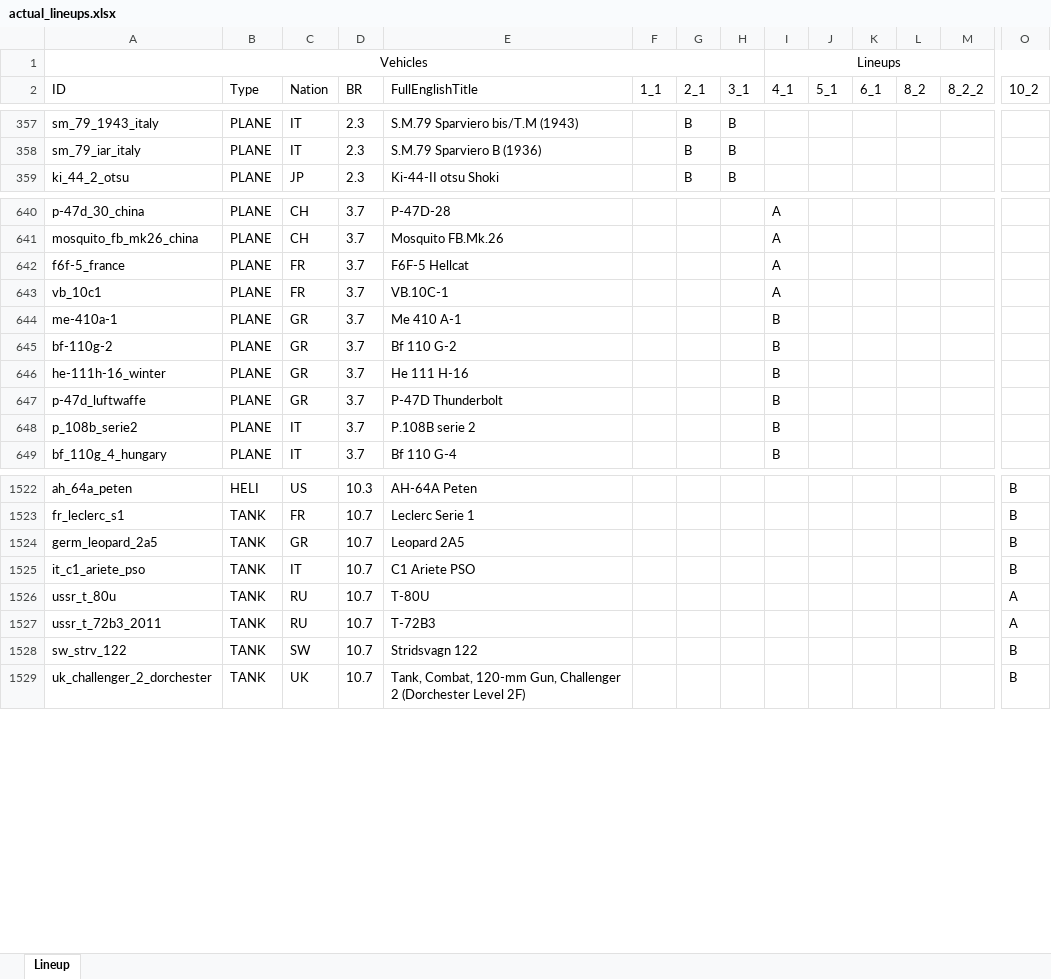
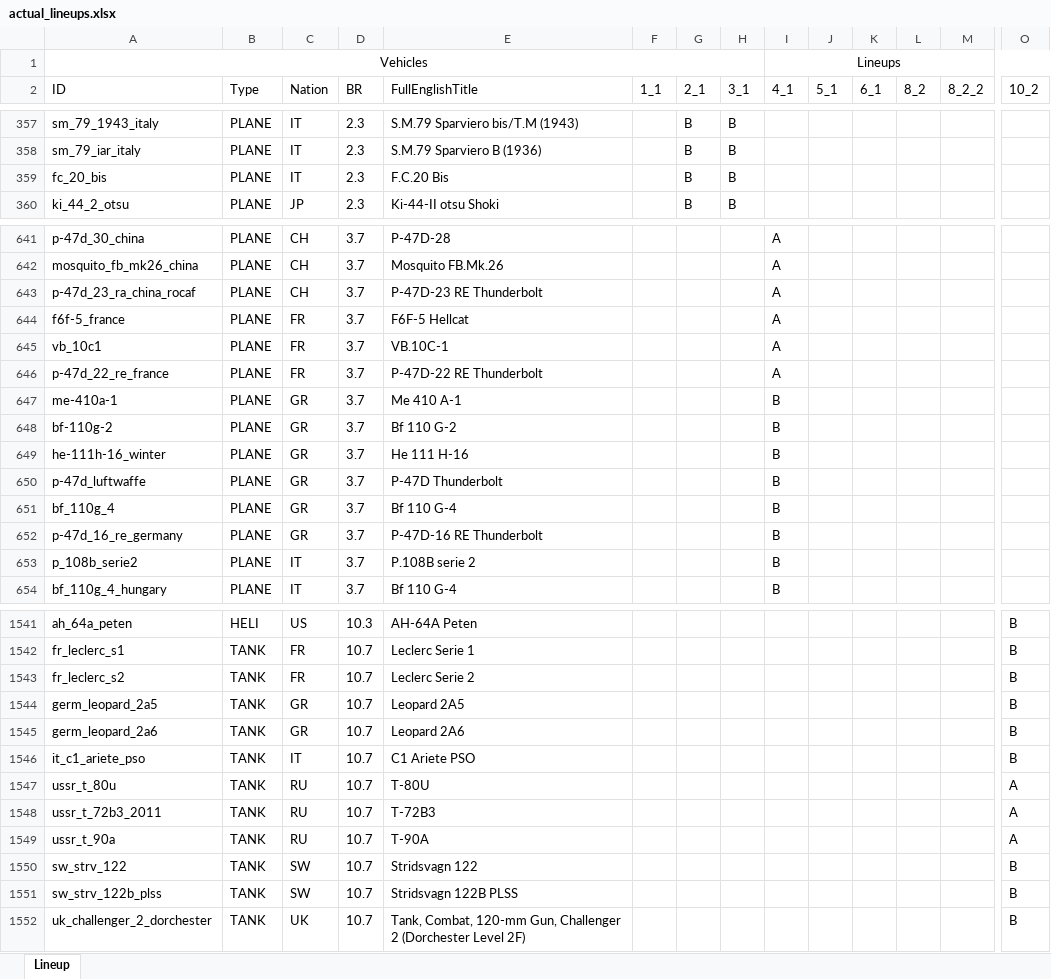
Before and after one commit to runaloop/ThunderSimLineup, an Excel workbook: actual_lineups.xlsx, sheet Lineup, drawn as a sheet; only a part is shown, gaps mark what is left out; values as stored, in another font and other column widths than the file's, no borders; table styles not drawn; rows hold the shown columns only; the diff covers the shown part only; the diff names each change by its address in the sheet, - before the commit and + after, or states it on an @@ line.

Commit message:
Add: Lineups actualized: F.C.20 Bis добавлен в  2_1 F.C.20 Bis добавлен в  3_1 P-47D-23 RE Thunderbolt добавлен в  4_1 P-47D-22 RE Thunderbolt добавлен в  4_1 Bf 110 G-4 добавлен в  4_1 P-47D-16 RE Thunderbolt добавлен в  4_1
PTZ89 добавлен в  10_2
Yak-38 добавлен в  10_2
T-72AV (TURMS-T) добавлен в  10_2
Yak-38M добавлен в  10_2
Q-5A добавлен в  10_2
Т-90А добавлен в  10_2
MiG-21bis добавлен в  10_2
SK60B добавлен в  10_2
Vickers/FMC VFM5 добавлен в  10_2
M1128 добавлен в  10_2
Harrier GR.1 добавлен в  10_2
AV-8A Harrier  добавлен в  10_2
Harrier GR.3 добавлен в  10_2
AV-8C Harrier  добавлен в  10_2
Flugabwehrraketensystem Roland auf Radkraftfahrzeug добавлен в  10_2
Mitsubishi F-1 добавлен в  10_2
Leclerc Serie 2 добавлен в  10_2
Leopard 2A6 добавлен в  10_2
Stridsvagn 122B PLSS добавлен в  10_2

```diff
--- a/actual_lineups.xlsx (sheet Lineup)
+++ b/actual_lineups.xlsx (sheet Lineup)
+row 359: fc_20_bis | PLANE | IT | 2.3 | F.C.20 Bis |  | B | B
+row 643: p-47d_23_ra_china_rocaf | PLANE | CH | 3.7 | P-47D-23 RE Thunderbolt |  |  |  | A
+row 646: p-47d_22_re_france | PLANE | FR | 3.7 | P-47D-22 RE Thunderbolt |  |  |  | A
+row 651: bf_110g_4 | PLANE | GR | 3.7 | Bf 110 G-4 |  |  |  | B
+row 652: p-47d_16_re_germany | PLANE | GR | 3.7 | P-47D-16 RE Thunderbolt |  |  |  | B
+row 1543: fr_leclerc_s2 | TANK | FR | 10.7 | Leclerc Serie 2 |  |  |  |  |  |  |  |  | B
+row 1545: germ_leopard_2a6 | TANK | GR | 10.7 | Leopard 2A6 |  |  |  |  |  |  |  |  | B
+row 1549: ussr_t_90a | TANK | RU | 10.7 | Т-90А |  |  |  |  |  |  |  |  | A
+row 1551: sw_strv_122b_plss | TANK | SW | 10.7 | Stridsvagn 122B PLSS |  |  |  |  |  |  |  |  | B
```
Also changed, not shown: 25 added rows and 4 edited cells elsewhere in this sheet, 3 other files.
